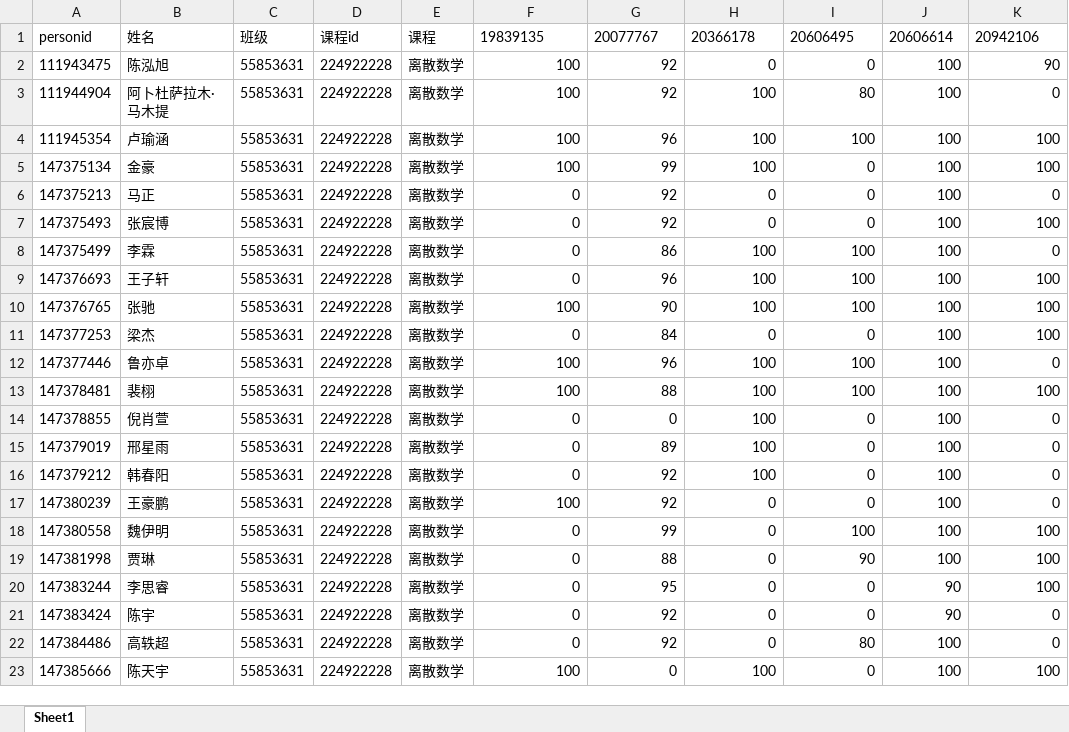
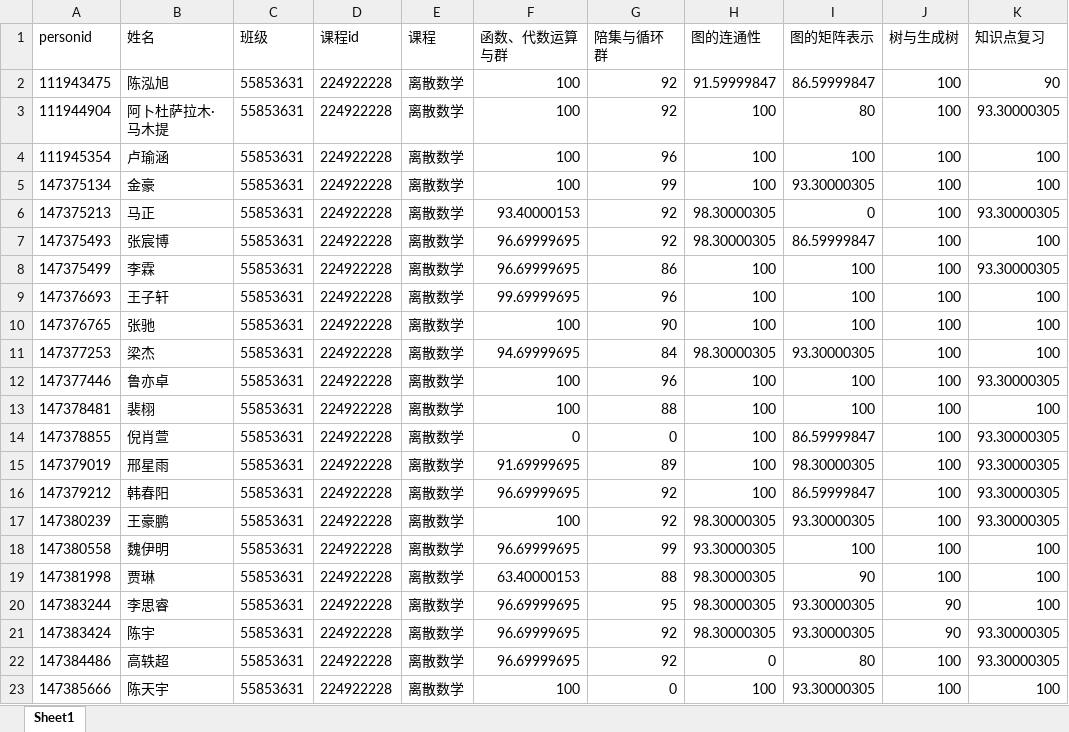
Before and after one commit to HoraceHuang-ui/A14_Chaoxing_Docs, an Excel workbook: work_exam_score_retrieve/works/work_55853631.xlsx, sheet Sheet1, drawn as a sheet; only a part is shown; values as stored, in another font and other column widths than the file's, no borders; the diff covers the shown part only; the diff names each change by its address in the sheet, - before the commit and + after, or states it on an @@ line.

Commit message:
Update retrieved data

```diff
--- a/work_exam_score_retrieve/works/work_55853631.xlsx (sheet Sheet1)
+++ b/work_exam_score_retrieve/works/work_55853631.xlsx (sheet Sheet1)
-F1: 19839135
+F1: 函数、代数运算与群
-G1: 20077767
+G1: 陪集与循环群
-H1: 20366178
+H1: 图的连通性
-I1: 20606495
+I1: 图的矩阵表示
-J1: 20606614
+J1: 树与生成树
-K1: 20942106
+K1: 知识点复习
-H2 (图的连通性): 0
+H2 (图的连通性): 91.59999847
-I2 (图的矩阵表示): 0
+I2 (图的矩阵表示): 86.59999847
-K3 (知识点复习): 0
+K3 (知识点复习): 93.30000305
-I5 (图的矩阵表示): 0
+I5 (图的矩阵表示): 93.30000305
-F6 (函数、代数运算与群): 0
+F6 (函数、代数运算与群): 93.40000153
-H6:H7 (图的连通性): 0
+H6:H7 (图的连通性): 98.30000305
-K6 (知识点复习): 0
+K6 (知识点复习): 93.30000305
-F7:F8 (函数、代数运算与群): 0
+F7:F8 (函数、代数运算与群): 96.69999695
-I7 (图的矩阵表示): 0
+I7 (图的矩阵表示): 86.59999847
-K8 (知识点复习): 0
+K8 (知识点复习): 93.30000305
-F9 (函数、代数运算与群): 0
+F9 (函数、代数运算与群): 99.69999695
-F11 (函数、代数运算与群): 0
+F11 (函数、代数运算与群): 94.69999695
-H11 (图的连通性): 0
+H11 (图的连通性): 98.30000305
-I11 (图的矩阵表示): 0
+I11 (图的矩阵表示): 93.30000305
-K12 (知识点复习): 0
+K12 (知识点复习): 93.30000305
-I14 (图的矩阵表示): 0
+I14 (图的矩阵表示): 86.59999847
-K14:K17 (知识点复习): 0
+K14:K17 (知识点复习): 93.30000305
-F15 (函数、代数运算与群): 0
+F15 (函数、代数运算与群): 91.69999695
-I15 (图的矩阵表示): 0
+I15 (图的矩阵表示): 98.30000305
-F16 (函数、代数运算与群): 0
+F16 (函数、代数运算与群): 96.69999695
-I16 (图的矩阵表示): 0
+I16 (图的矩阵表示): 86.59999847
-H17 (图的连通性): 0
+H17 (图的连通性): 98.30000305
-I17 (图的矩阵表示): 0
+I17 (图的矩阵表示): 93.30000305
-F18 (函数、代数运算与群): 0
+F18 (函数、代数运算与群): 96.69999695
-H18 (图的连通性): 0
+H18 (图的连通性): 93.30000305
-F19 (函数、代数运算与群): 0
+F19 (函数、代数运算与群): 63.40000153
-H19:H21 (图的连通性): 0
+H19:H21 (图的连通性): 98.30000305
-F20:F22 (函数、代数运算与群): 0
+F20:F22 (函数、代数运算与群): 96.69999695
-I20:I21 (图的矩阵表示): 0
+I20:I21 (图的矩阵表示): 93.30000305
-K21:K22 (知识点复习): 0
+K21:K22 (知识点复习): 93.30000305
-I23 (图的矩阵表示): 0
+I23 (图的矩阵表示): 93.30000305
```
Also changed, not shown: 194 edited cells elsewhere in this sheet, work_exam_score_retrieve/exams/exam_55799904.xlsx, work_exam_score_retrieve/works/work_50522391.xlsx, 19 other files.
